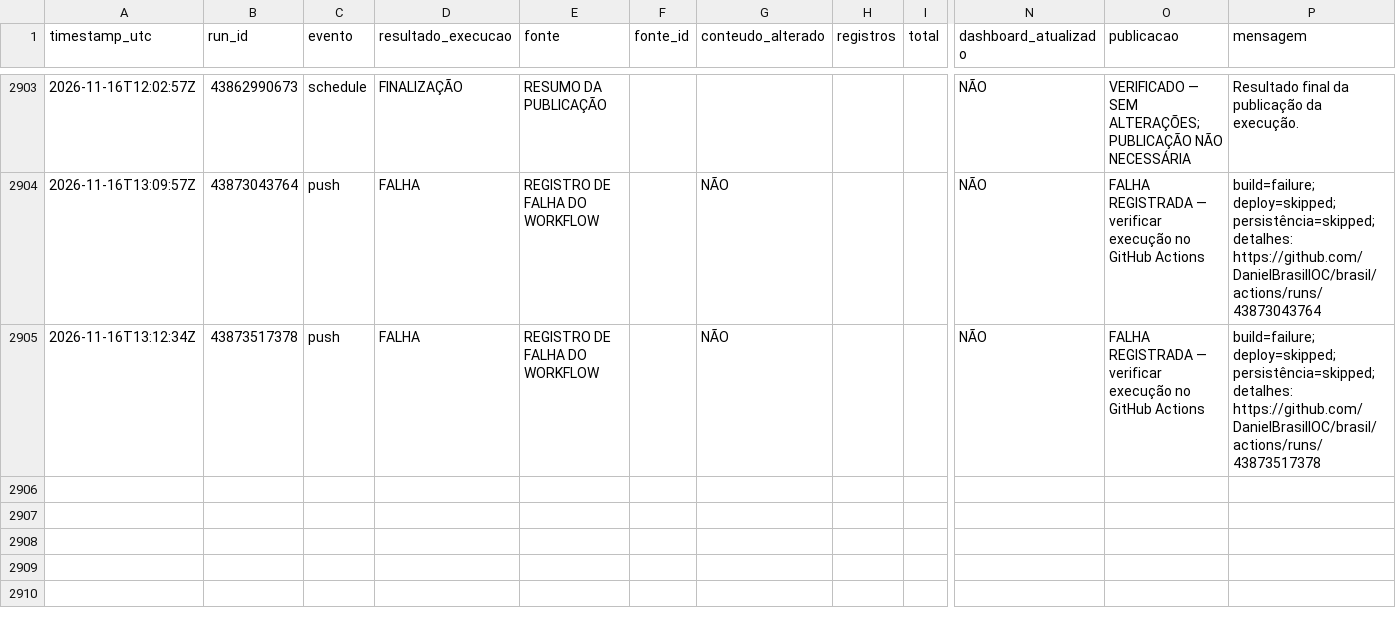
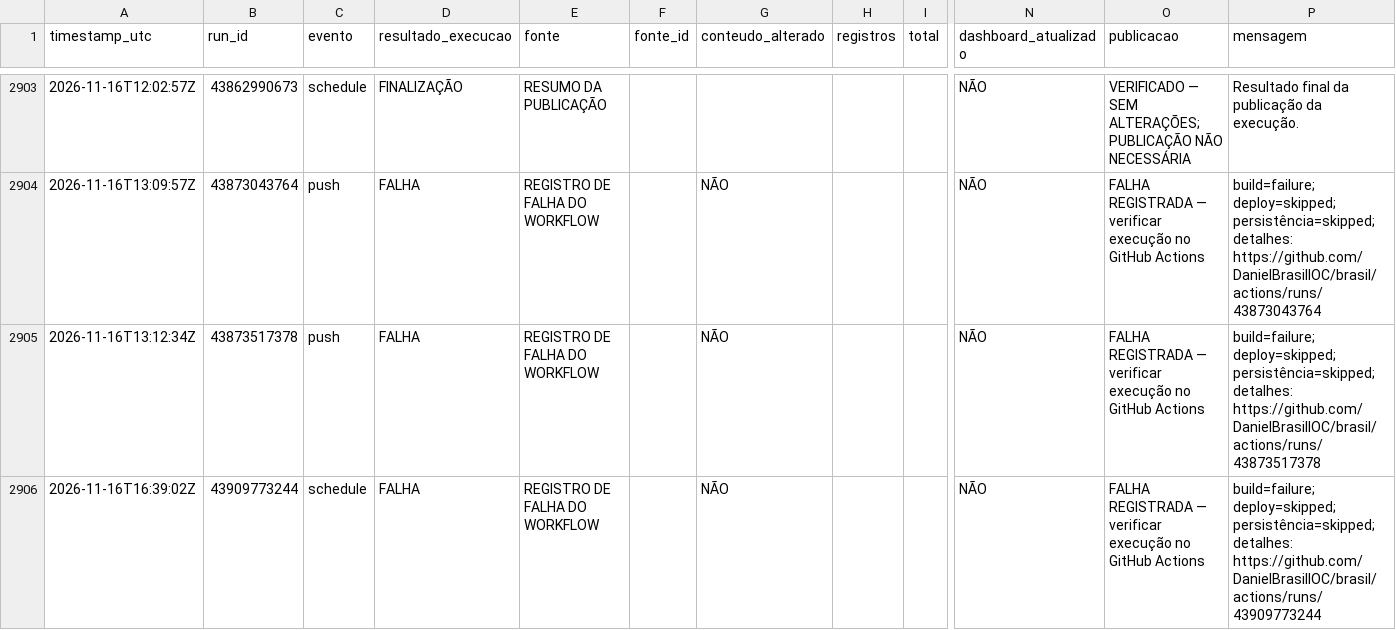
Before and after one commit to DanielBrasilIOC/brasil, a CSV file: logs/atualizacoes_dashboard.csv, drawn as a sheet; only a part is shown, gaps mark what is left out; rows hold the shown columns only; the diff names each change by its address in the sheet, - before the commit and + after, or states it on an @@ line.

```diff
--- a/logs/atualizacoes_dashboard.csv
+++ b/logs/atualizacoes_dashboard.csv
+row 2906: 2026-11-16T16:39:02Z | 43909773244 | schedule | FALHA | REGISTRO DE FALHA DO WORKFLOW |  | NÃO |  |  | NÃO | FALHA REGISTRADA — verificar execução no GitHub Actions | build=failure; deploy=skipped; persistência=skipped; detalhes: https://github.com/DanielBrasilIOC/brasil/actions/runs/43909773244
```
